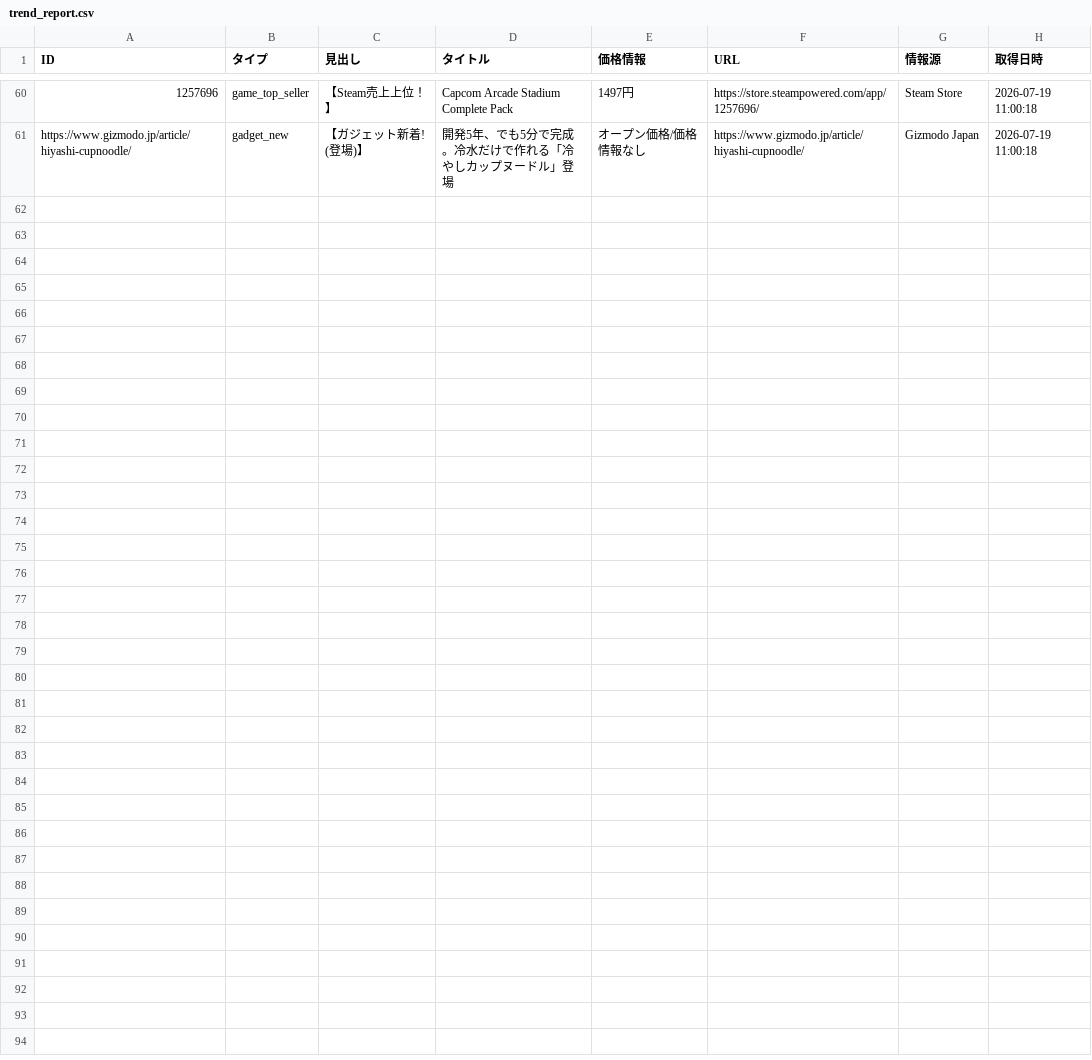
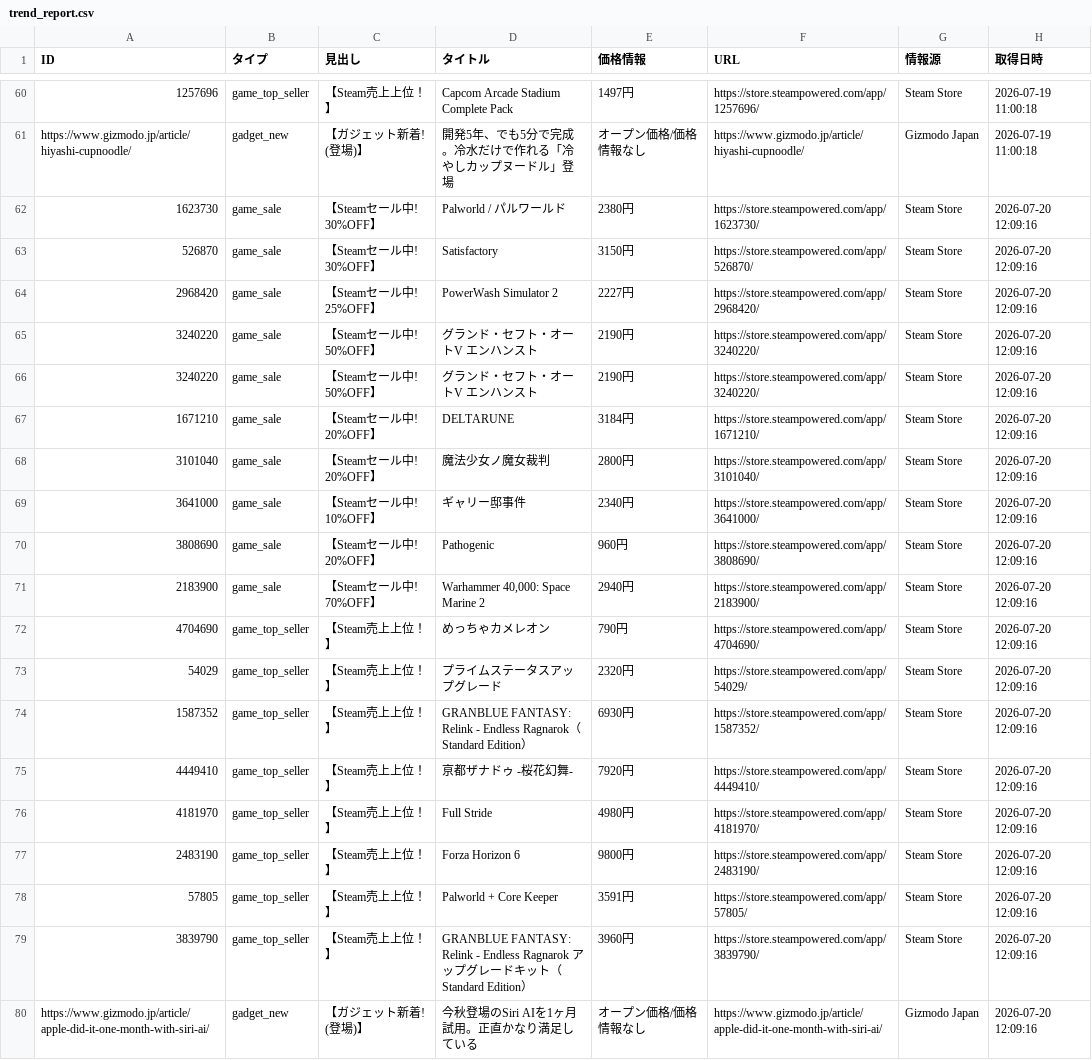
Before and after one commit to Tellurium-App/daily-trendhub, a CSV file: data/trend_report.csv, drawn as a sheet; only a part is shown, gaps mark what is left out; the diff names each change by its address in the sheet, - before the commit and + after, or states it on an @@ line.

```diff
--- a/data/trend_report.csv
+++ b/data/trend_report.csv
+row 62: 1623730 | game_sale | 【Steamセール中! 30%OFF】 | Palworld / パルワールド | 2380円 | https://store.steampowered.com/app/1623730/ | Steam Store | 2026-07-20 12:09:16
+row 63: 526870 | game_sale | 【Steamセール中! 30%OFF】 | Satisfactory | 3150円 | https://store.steampowered.com/app/526870/ | Steam Store | 2026-07-20 12:09:16
+row 64: 2968420 | game_sale | 【Steamセール中! 25%OFF】 | PowerWash Simulator 2 | 2227円 | https://store.steampowered.com/app/2968420/ | Steam Store | 2026-07-20 12:09:16
+row 65: 3240220 | game_sale | 【Steamセール中! 50%OFF】 | グランド・セフト・オートV エンハンスト | 2190円 | https://store.steampowered.com/app/3240220/ | Steam Store | 2026-07-20 12:09:16
+row 66: 3240220 | game_sale | 【Steamセール中! 50%OFF】 | グランド・セフト・オートV エンハンスト | 2190円 | https://store.steampowered.com/app/3240220/ | Steam Store | 2026-07-20 12:09:16
+row 67: 1671210 | game_sale | 【Steamセール中! 20%OFF】 | DELTARUNE | 3184円 | https://store.steampowered.com/app/1671210/ | Steam Store | 2026-07-20 12:09:16
+row 68: 3101040 | game_sale | 【Steamセール中! 20%OFF】 | 魔法少女ノ魔女裁判 | 2800円 | https://store.steampowered.com/app/3101040/ | Steam Store | 2026-07-20 12:09:16
+row 69: 3641000 | game_sale | 【Steamセール中! 10%OFF】 | ギャリー邸事件 | 2340円 | https://store.steampowered.com/app/3641000/ | Steam Store | 2026-07-20 12:09:16
+row 70: 3808690 | game_sale | 【Steamセール中! 20%OFF】 | Pathogenic | 960円 | https://store.steampowered.com/app/3808690/ | Steam Store | 2026-07-20 12:09:16
+row 71: 2183900 | game_sale | 【Steamセール中! 70%OFF】 | Warhammer 40,000: Space Marine 2 | 2940円 | https://store.steampowered.com/app/2183900/ | Steam Store | 2026-07-20 12:09:16
+row 72: 4704690 | game_top_seller | 【Steam売上上位！】 | めっちゃカメレオン | 790円 | https://store.steampowered.com/app/4704690/ | Steam Store | 2026-07-20 12:09:16
+row 73: 54029 | game_top_seller | 【Steam売上上位！】 | プライムステータスアップグレード | 2320円 | https://store.steampowered.com/app/54029/ | Steam Store | 2026-07-20 12:09:16
+row 74: 1587352 | game_top_seller | 【Steam売上上位！】 | GRANBLUE FANTASY: Relink - Endless Ragnarok（Standard Edition） | 6930円 | https://store.steampowered.com/app/1587352/ | Steam Store | 2026-07-20 12:09:16
+row 75: 4449410 | game_top_seller | 【Steam売上上位！】 | 亰都ザナドゥ -桜花幻舞- | 7920円 | https://store.steampowered.com/app/4449410/ | Steam Store | 2026-07-20 12:09:16
+row 76: 4181970 | game_top_seller | 【Steam売上上位！】 | Full Stride | 4980円 | https://store.steampowered.com/app/4181970/ | Steam Store | 2026-07-20 12:09:16
+row 77: 2483190 | game_top_seller | 【Steam売上上位！】 | Forza Horizon 6 | 9800円 | https://store.steampowered.com/app/2483190/ | Steam Store | 2026-07-20 12:09:16
+row 78: 57805 | game_top_seller | 【Steam売上上位！】 | Palworld + Core Keeper | 3591円 | https://store.steampowered.com/app/57805/ | Steam Store | 2026-07-20 12:09:16
+row 79: 3839790 | game_top_seller | 【Steam売上上位！】 | GRANBLUE FANTASY: Relink - Endless Ragnarok アップグレードキット（Standard Edition） | 3960円 | https://store.steampowered.com/app/3839790/ | Steam Store | 2026-07-20 12:09:16
+row 80: https://www.gizmodo.jp/article/apple-did-it-one-month-with-siri-ai/ | gadget_new | 【ガジェット新着! (登場)】 | 今秋登場のSiri AIを1ヶ月試用。正直かなり満足している | オープン価格/価格情報なし | https://www.gizmodo.jp/article/apple-did-it-one-month-with-siri-ai/ | Gizmodo Japan | 2026-07-20 12:09:16
```
Also changed, not shown: 1 other file.
